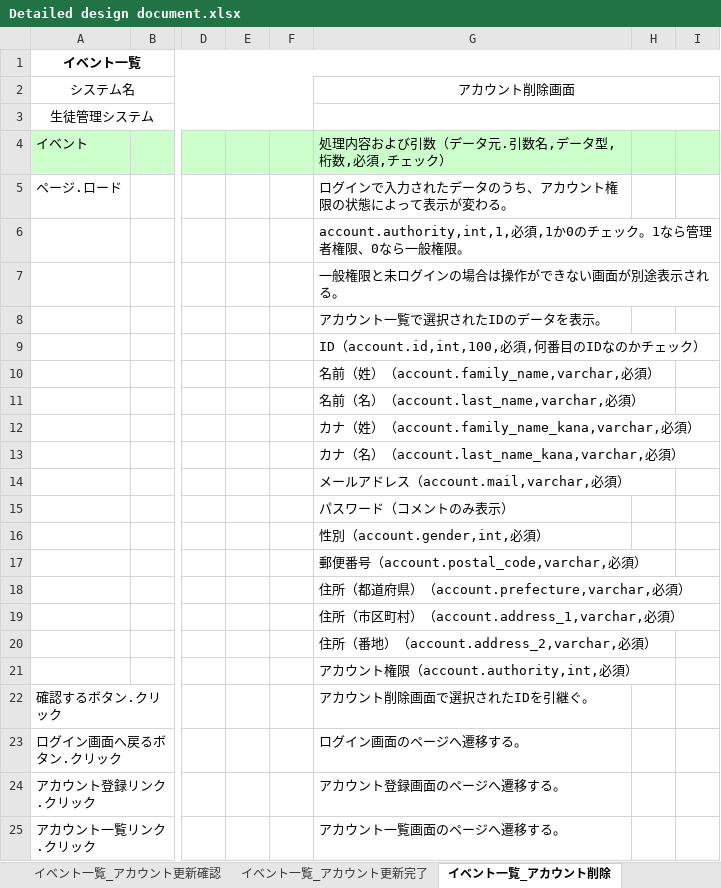
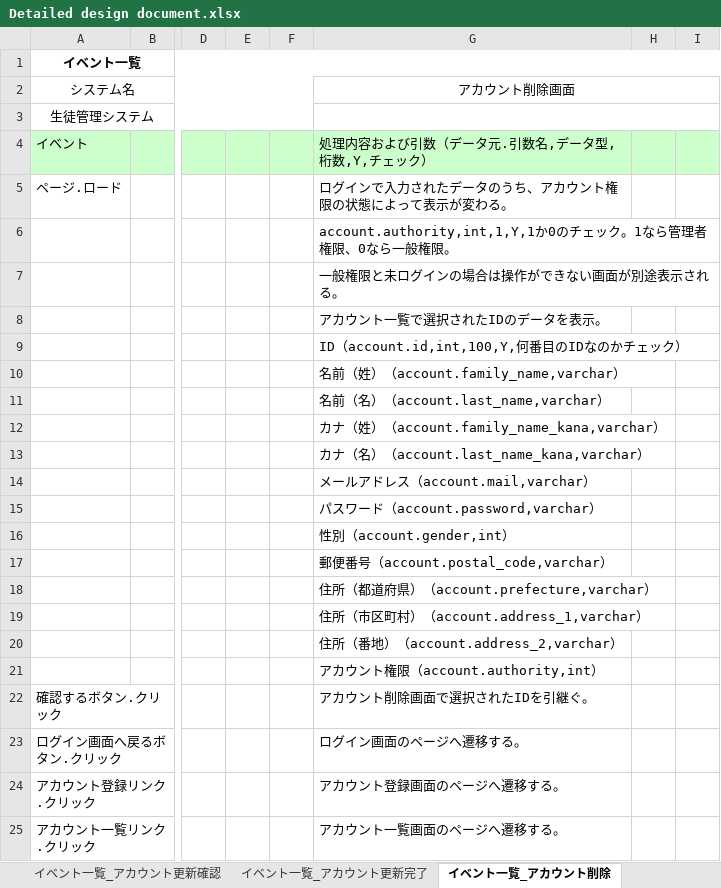
Before and after one commit to test-saitomini/7-Programming-exercises, an Excel workbook: Detailed design document.xlsx, sheet イベント一覧_アカウント削除, drawn as a sheet; only a part is shown, gaps mark what is left out; values as stored, in another font and other column widths than the file's, no borders; the diff names each change by its address in the sheet, - before the commit and + after, or states it on an @@ line.

```diff
--- a/Detailed design document.xlsx (sheet イベント一覧_アカウント削除)
+++ b/Detailed design document.xlsx (sheet イベント一覧_アカウント削除)
-G4: 処理内容および引数（データ元.引数名,データ型,桁数,必須,チェック）
+G4: 処理内容および引数（データ元.引数名,データ型,桁数,Y,チェック）
-G6: account.authority,int,1,必須,1か0のチ…
+G6: account.authority,int,1,Y,1か0のチ…
-G9: ID（account.id,int,100,必須,何番目のIDなのかチェック）
+G9: ID（account.id,int,100,Y,何番目のIDなのかチェック）
-G10: 名前（姓）（account.family_name,varchar,必須）
+G10: 名前（姓）（account.family_name,varchar）
-G11: 名前（名）（account.last_name,varchar,必須）
+G11: 名前（名）（account.last_name,varchar）
-G12: カナ（姓）（account.family_name_kana,varchar,必須）
+G12: カナ（姓）（account.family_name_kana,varchar）
-G13: カナ（名）（account.last_name_kana,varchar,必須）
+G13: カナ（名）（account.last_name_kana,varchar）
-G14: メールアドレス（account.mail,varchar,必須）
+G14: メールアドレス（account.mail,varchar）
-G15: パスワード（コメントのみ表示）
+G15: パスワード（account.password,varchar）
-G16: 性別（account.gender,int,必須）
+G16: 性別（account.gender,int）
-G17: 郵便番号（account.postal_code,varchar,必須）
+G17: 郵便番号（account.postal_code,varchar）
-G18: 住所（都道府県）（account.prefecture,varchar,必須）
+G18: 住所（都道府県）（account.prefecture,varchar）
-G19: 住所（市区町村）（account.address_1,varchar,必須）
+G19: 住所（市区町村）（account.address_1,varchar）
-G20: 住所（番地）（account.address_2,varchar,必須）
+G20: 住所（番地）（account.address_2,varchar）
-G21: アカウント権限（account.authority,int,必須）
+G21: アカウント権限（account.authority,int）
```
Also changed, not shown: sheet イベント一覧_アカウント一覧, sheet イベント一覧_アカウント登録完了, sheet イベント一覧_アカウント更新完了, sheet イベント一覧_アカウント登録, sheet イベント一覧_アカウント更新, sheet イベント一覧_アカウント更新確認, 3 more sheets.
